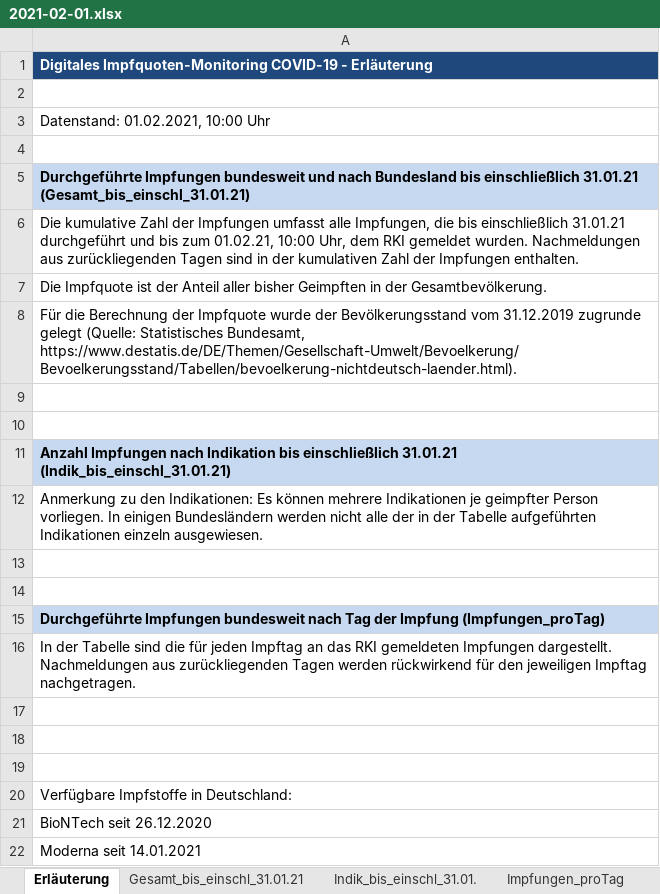
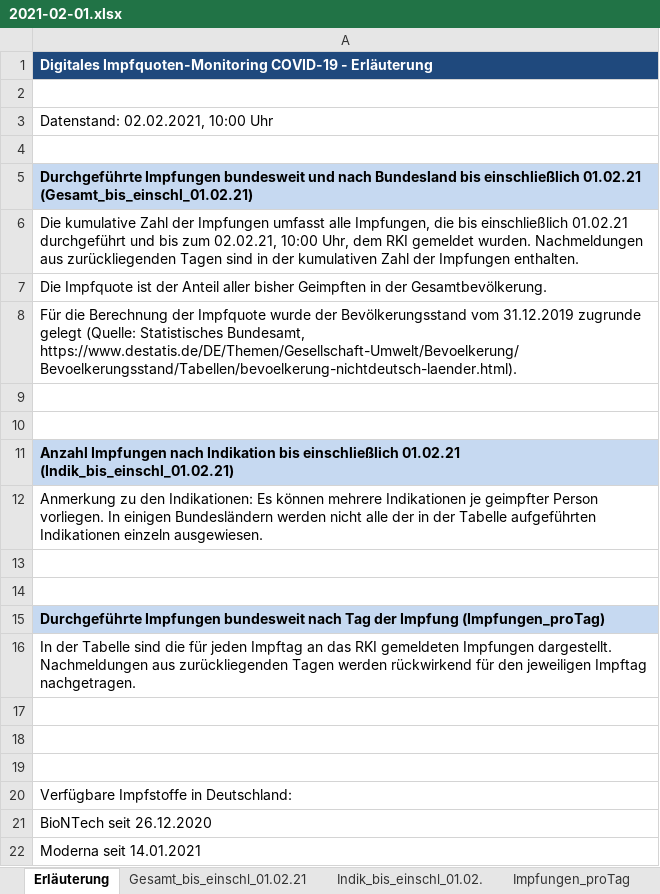
Before and after one commit to wiomoc/geimpft, an Excel workbook: 2021-02-01.xlsx, sheet Erläuterung, drawn as a sheet; values as stored, in another font and other column widths than the file's, no borders; the diff names each change by its address in the sheet, - before the commit and + after, or states it on an @@ line.

```diff
--- a/2021-02-01.xlsx (sheet Erläuterung)
+++ b/2021-02-01.xlsx (sheet Erläuterung)
-sheet tab: Gesamt_bis_einschl_31.01.21
+sheet tab: Gesamt_bis_einschl_01.02.21
-sheet tab: Indik_bis_einschl_31.01.
+sheet tab: Indik_bis_einschl_01.02.
-A3: Datenstand: 01.02.2021, 10:00 Uhr
+A3: Datenstand: 02.02.2021, 10:00 Uhr
-A5: …bis einschließlich 31.01.21 (Gesamt_bis_einschl_31.01.21)
+A5: …bis einschließlich 01.02.21 (Gesamt_bis_einschl_01.02.21)
-A6: …bis einschließlich 31.01.21 durchgeführt und bis zum 01.02.21, 10:00 Uhr,…
+A6: …bis einschließlich 01.02.21 durchgeführt und bis zum 02.02.21, 10:00 Uhr,…
-A11: …bis einschließlich 31.01.21 (Indik_bis_einschl_31.01.21)
+A11: …bis einschließlich 01.02.21 (Indik_bis_einschl_01.02.21)
```
Also changed, not shown: sheet Indik_bis_einschl_01.02., sheet Gesamt_bis_einschl_01.02.21, sheet Impfungen_proTag, 1 other file.
